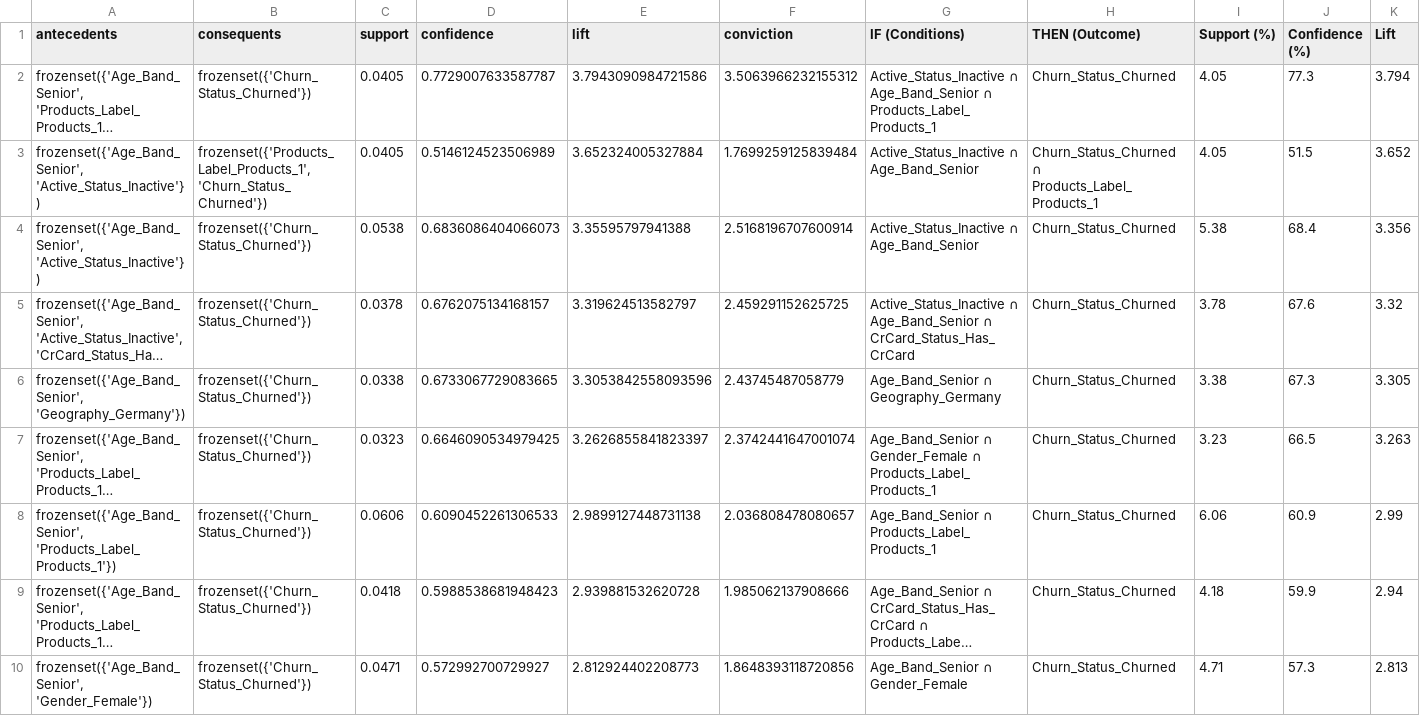
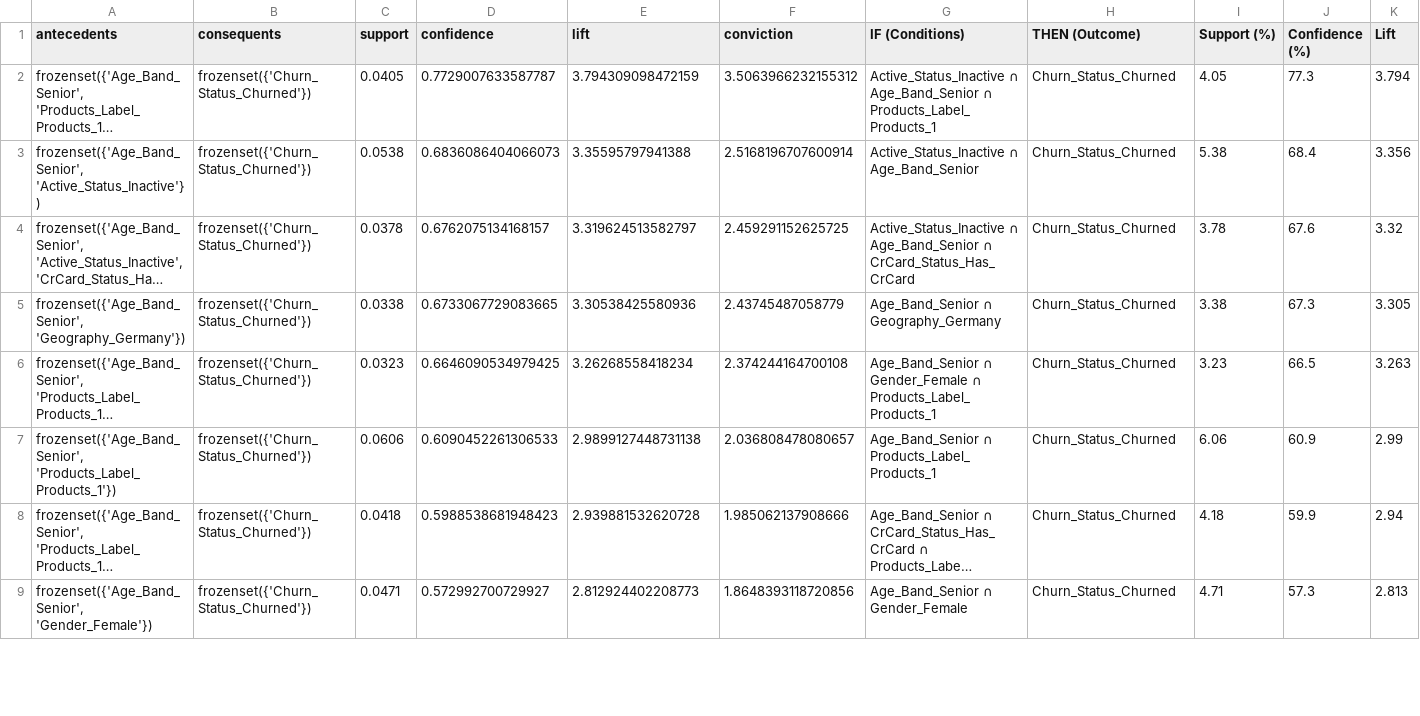
Before and after one commit to Kelompok4-PPTI20/data-mining, a CSV file: outputs/ph3_top_association_rules.csv, drawn as a sheet; only a part is shown; long unchanged cells end in …; removed rows and columns are numbered as before the commit, all else as after; rows hold the shown columns only; the diff covers the shown part only; the diff names each change by its address in the sheet, - before the commit and + after, or states it on an @@ line.

```diff
--- a/outputs/ph3_top_association_rules.csv
+++ b/outputs/ph3_top_association_rules.csv
-E2 (lift): 3.7943090984721586
+E2 (lift): 3.794309098472159
-row 3: frozenset({'Age_Band_Senior', 'Active_Status_Inactive'}) | frozenset({'Products_Label_Products_1', 'Churn_Status_Churned'}) | 0.0405 | 0.5146124523506989 | 3.652324005327884 | 1.7699259125839484 | Active_Status_Inactive ∩ Age_Band_Senior | Churn_Status_Churned ∩ Products_Label_Products_1 | 4.05 | 51.5 | 3.652
-E5 (lift): 3.3053842558093596
+E5 (lift): 3.30538425580936
-E6 (lift): 3.2626855841823397
+E6 (lift): 3.26268558418234
-F6 (conviction): 2.3742441647001074
+F6 (conviction): 2.374244164700108
```
Also changed, not shown: 1 added row and 1 edited cell elsewhere in this file, 27 other files.
